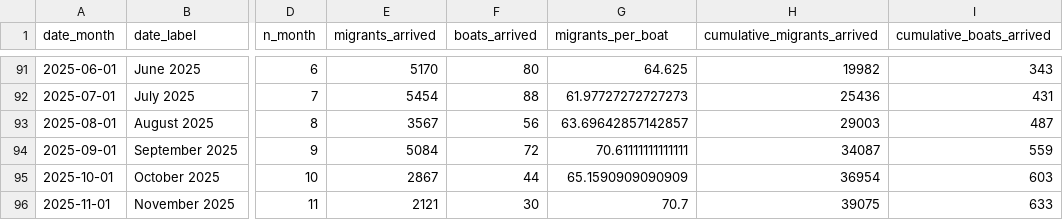
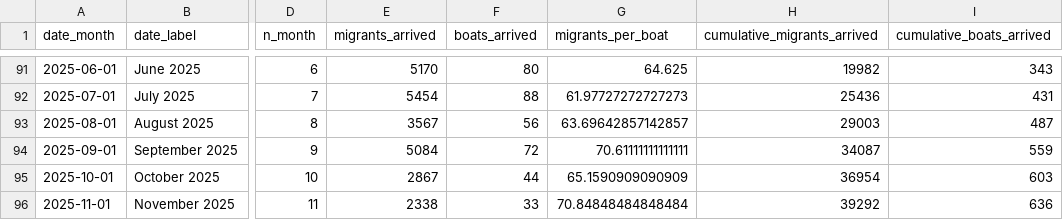
Before and after one commit to thenationalnews-datavis/uk_small_boats, a CSV file: output_data/long_uk_small_boats_monthly.csv, drawn as a sheet; only a part is shown, gaps mark what is left out; the diff names each change by its address in the sheet, - before the commit and + after, or states it on an @@ line.

```diff
--- a/output_data/long_uk_small_boats_monthly.csv
+++ b/output_data/long_uk_small_boats_monthly.csv
-E96 (migrants_arrived): 2121
+E96 (migrants_arrived): 2338
-F96 (boats_arrived): 30
+F96 (boats_arrived): 33
-G96 (migrants_per_boat): 70.7
+G96 (migrants_per_boat): 70.84848484848484
-H96 (cumulative_migrants_arrived): 39075
+H96 (cumulative_migrants_arrived): 39292
-I96 (cumulative_boats_arrived): 633
+I96 (cumulative_boats_arrived): 636
```
Also changed, not shown: output_data/long_uk_small_boats_daily.csv, output_data/long_uk_small_boats_weekly.csv, 6 other files.
